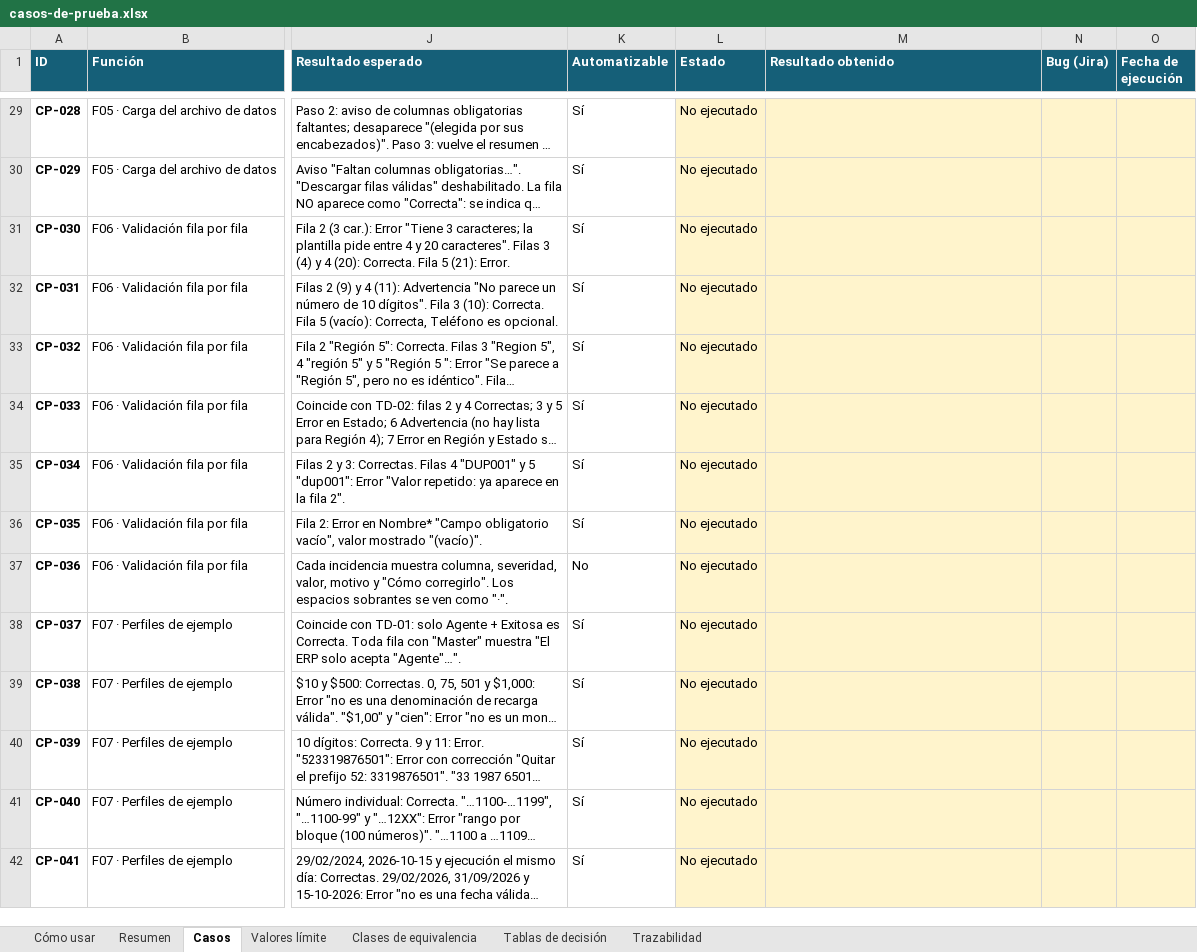
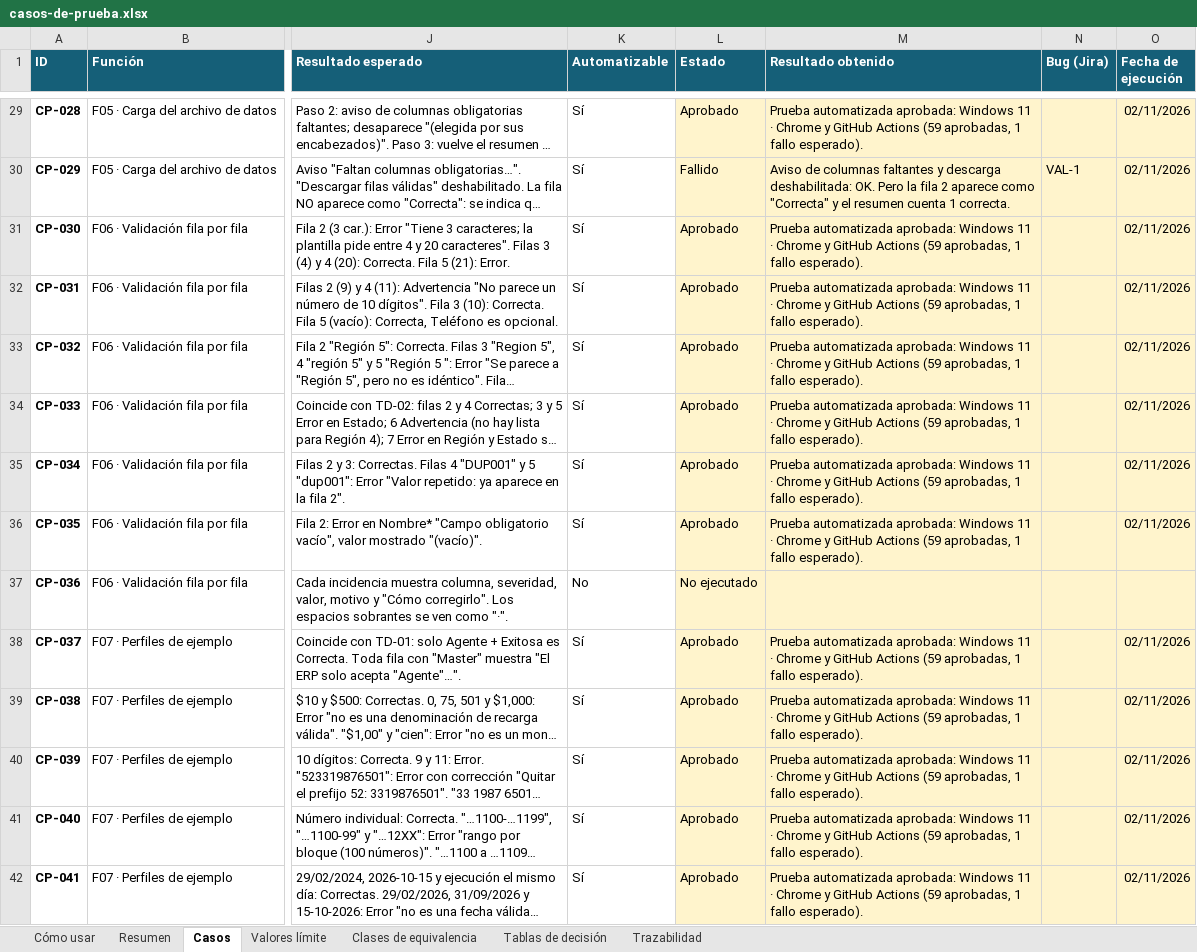
Before and after one commit to adinavarela-hue/validacarga, an Excel workbook: docs/casos-de-prueba.xlsx, sheet Casos, drawn as a sheet; only a part is shown, gaps mark what is left out; long unchanged cells end in …; values as stored, in another font and other column widths than the file's, no borders; charts and pictures and conditional formats not drawn; the diff covers the shown part only; the diff names each change by its address in the sheet, - before the commit and + after, or states it on an @@ line.

```diff
--- a/docs/casos-de-prueba.xlsx (sheet Casos)
+++ b/docs/casos-de-prueba.xlsx (sheet Casos)
-L29 (Estado): No ejecutado
+L29 (Estado): Aprobado
-M29 (Resultado obtenido): (empty)
+M29 (Resultado obtenido): Prueba automatizada aprobada: Windows 11 · Chrome y GitHub Actions (59 aprobadas, 1 fallo esperado).
-O29:O36 (Fecha de ejecución): (empty)
+O29:O36 (Fecha de ejecución): 02/11/2026
-L30 (Estado): No ejecutado
+L30 (Estado): Fallido
-M30 (Resultado obtenido): (empty)
+M30 (Resultado obtenido): Aviso de columnas faltantes y descarga deshabilitada: OK. Pero la fila 2 aparece como "Correcta" y el resumen cuenta 1 correcta.
-N30 (Bug (Jira)): (empty)
+N30 (Bug (Jira)): VAL-1
-L31:L36 (Estado): No ejecutado
+L31:L36 (Estado): Aprobado
-M31:M36 (Resultado obtenido): (empty)
+M31:M36 (Resultado obtenido): Prueba automatizada aprobada: Windows 11 · Chrome y GitHub Actions (59 aprobadas, 1 fallo esperado).
-L38:L42 (Estado): No ejecutado
+L38:L42 (Estado): Aprobado
-M38:M42 (Resultado obtenido): (empty)
+M38:M42 (Resultado obtenido): Prueba automatizada aprobada: Windows 11 · Chrome y GitHub Actions (59 aprobadas, 1 fallo esperado).
-O38:O42 (Fecha de ejecución): (empty)
+O38:O42 (Fecha de ejecución): 02/11/2026
```
Also changed, not shown: 129 edited cells elsewhere in this sheet, sheet Resumen, sheet Trazabilidad, 4 other files.
